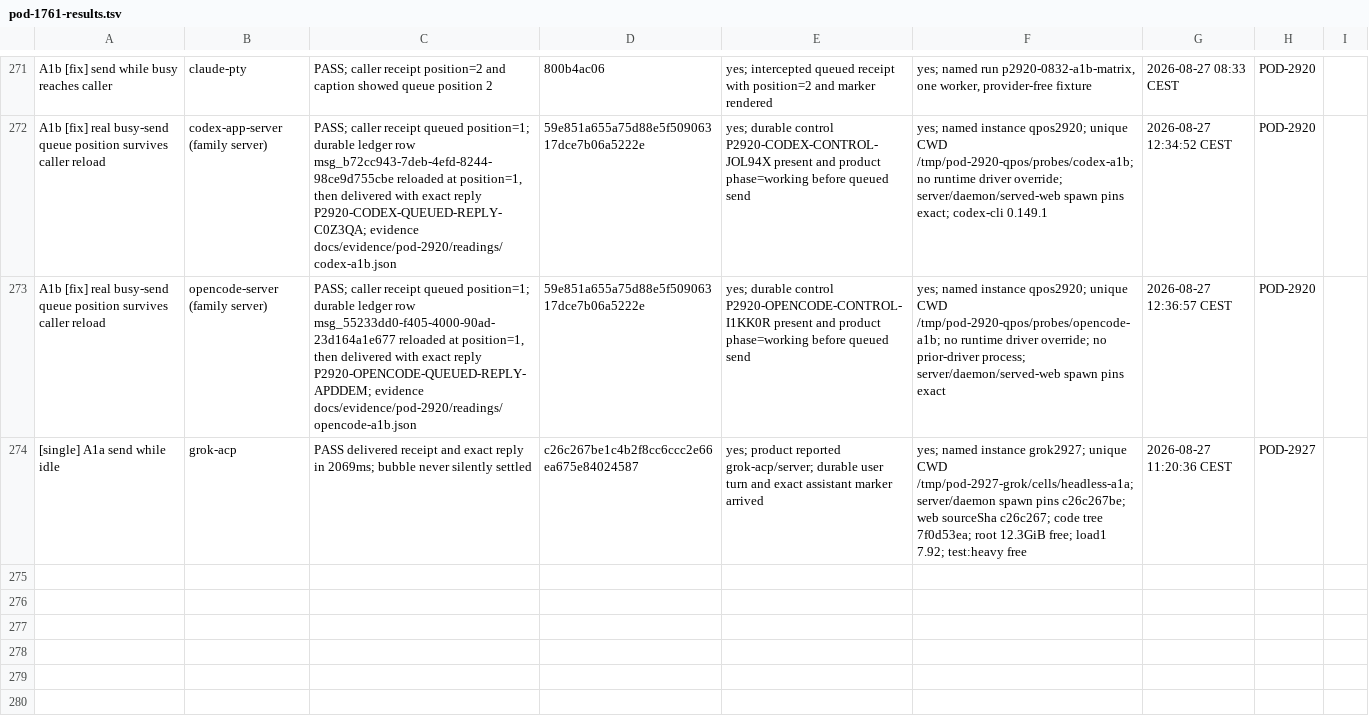
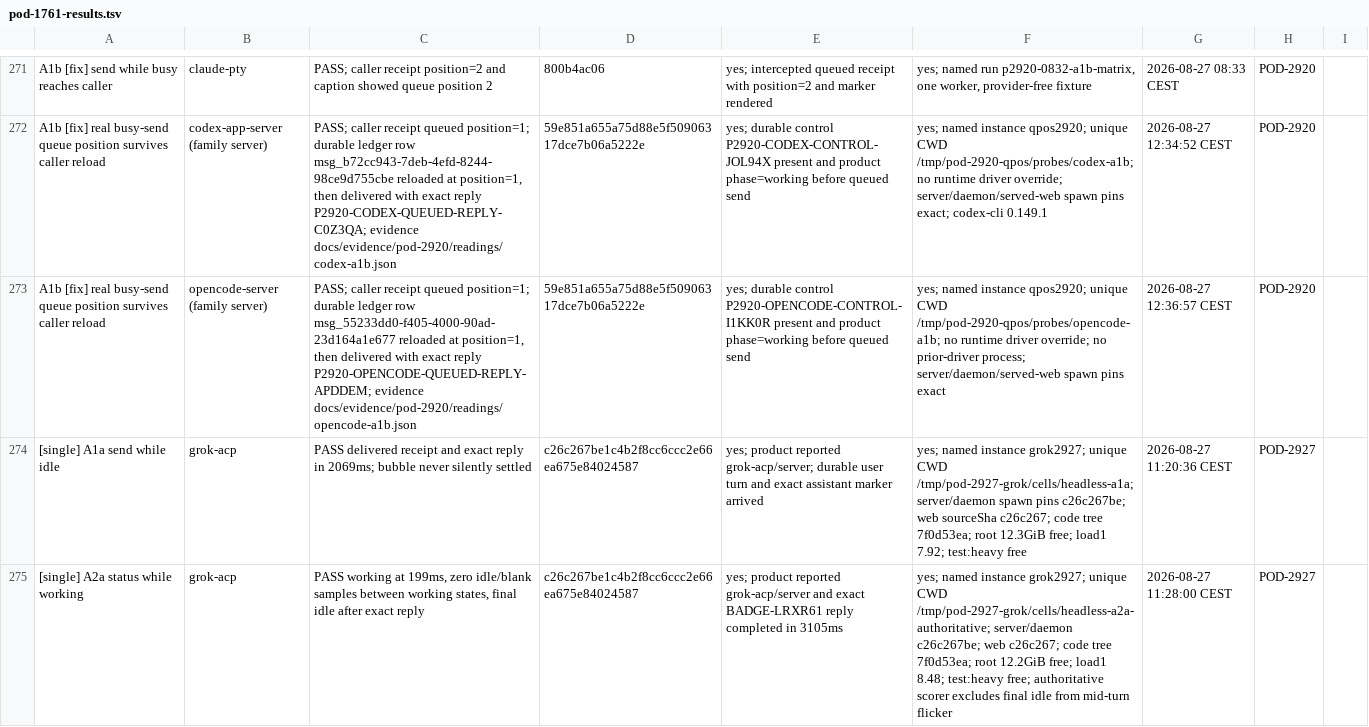
Before and after one commit to madeinorbit/podium, a TSV file: docs/plans/pod-1761-results.tsv, drawn as a sheet; only a part is shown, gaps mark what is left out; the diff names each change by its address in the sheet, - before the commit and + after, or states it on an @@ line.

Commit message:
docs(evidence): record Grok A2a
Podium-Issue: POD-2927

```diff
--- a/docs/plans/pod-1761-results.tsv
+++ b/docs/plans/pod-1761-results.tsv
+row 275: [single] A2a status while working | grok-acp | PASS working at 199ms, zero idle/blank samples between working states, final idle after exact reply | c26c267be1c4b2f8cc6ccc2e66ea675e84024587 | yes; product reported grok-acp/server and exact BADGE-LRXR61 reply completed in 3105ms | yes; named instance grok2927; unique CWD /tmp/pod-2927-grok/cells/headless-a2a-authoritative; server/daemon c26c267be; web c26c267; code tree 7f0d53ea; root 12.2GiB free; load1 8.48; test:heavy free; authoritative scorer excludes final idle from mid-turn flicker | 2026-08-27 11:28:00 CEST | POD-2927
```
Also changed, not shown: 2 other files.
